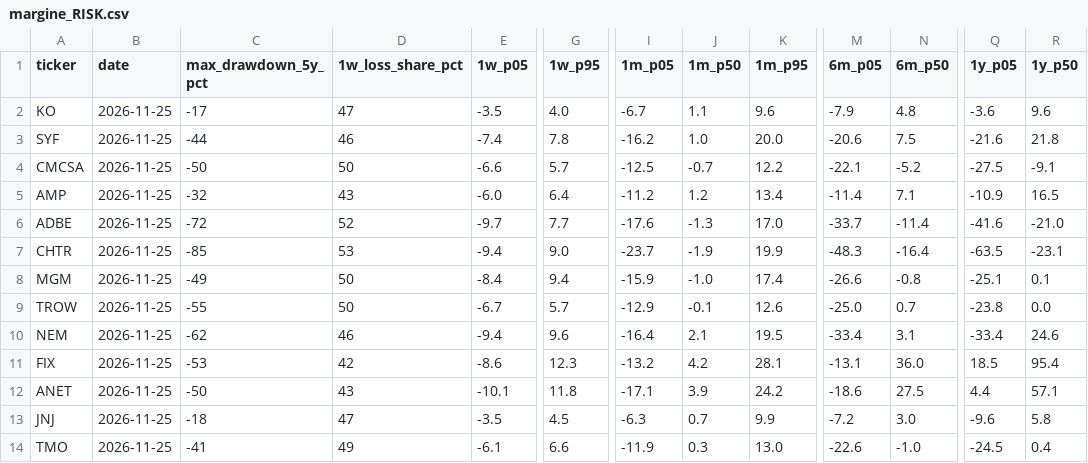
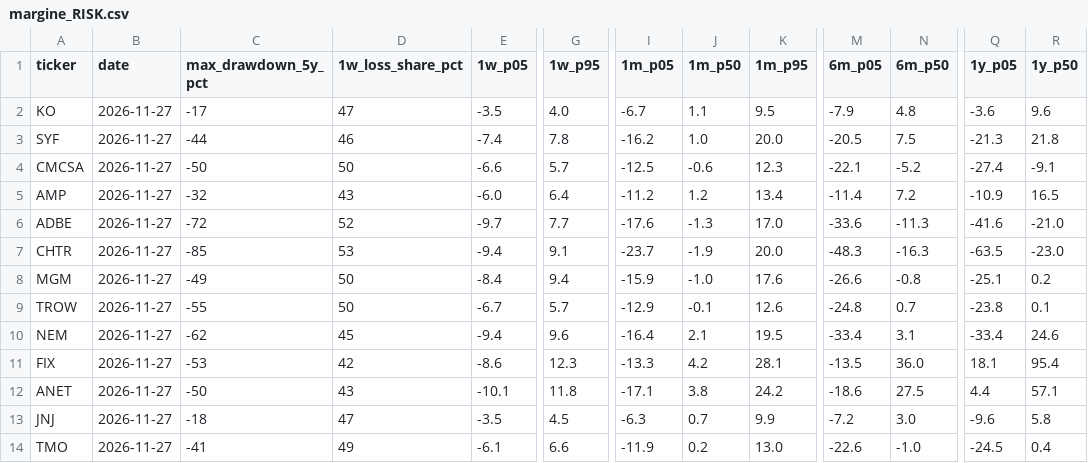
Before and after one commit to flaviomellace-ctrl/investment-os-data-bridge, a CSV file: data/current/margine_RISK.csv, drawn as a sheet; only a part is shown, gaps mark what is left out; the diff names each change by its address in the sheet, - before the commit and + after, or states it on an @@ line.

```diff
--- a/data/current/margine_RISK.csv
+++ b/data/current/margine_RISK.csv
-B2:B14 (date): 2026-11-25
+B2:B14 (date): 2026-11-27
-K2 (1m_p95): 9.6
+K2 (1m_p95): 9.5
-M3 (6m_p05): -20.6
+M3 (6m_p05): -20.5
-Q3 (1y_p05): -21.6
+Q3 (1y_p05): -21.3
-J4 (1m_p50): -0.7
+J4 (1m_p50): -0.6
-K4 (1m_p95): 12.2
+K4 (1m_p95): 12.3
-Q4 (1y_p05): -27.5
+Q4 (1y_p05): -27.4
-N5 (6m_p50): 7.1
+N5 (6m_p50): 7.2
-M6 (6m_p05): -33.7
+M6 (6m_p05): -33.6
-N6 (6m_p50): -11.4
+N6 (6m_p50): -11.3
-G7 (1w_p95): 9.0
+G7 (1w_p95): 9.1
-K7 (1m_p95): 19.9
+K7 (1m_p95): 20.0
-N7 (6m_p50): -16.4
+N7 (6m_p50): -16.3
-R7 (1y_p50): -23.1
+R7 (1y_p50): -23.0
-K8 (1m_p95): 17.4
+K8 (1m_p95): 17.6
-R8 (1y_p50): 0.1
+R8 (1y_p50): 0.2
-M9 (6m_p05): -25.0
+M9 (6m_p05): -24.8
-R9 (1y_p50): 0.0
+R9 (1y_p50): 0.1
-D10 (1w_loss_share_pct): 46
+D10 (1w_loss_share_pct): 45
-I11 (1m_p05): -13.2
+I11 (1m_p05): -13.3
-M11 (6m_p05): -13.1
+M11 (6m_p05): -13.5
-Q11 (1y_p05): 18.5
+Q11 (1y_p05): 18.1
-J12 (1m_p50): 3.9
+J12 (1m_p50): 3.8
-J14 (1m_p50): 0.3
+J14 (1m_p50): 0.2
```
Also changed, not shown: 6 other files.
